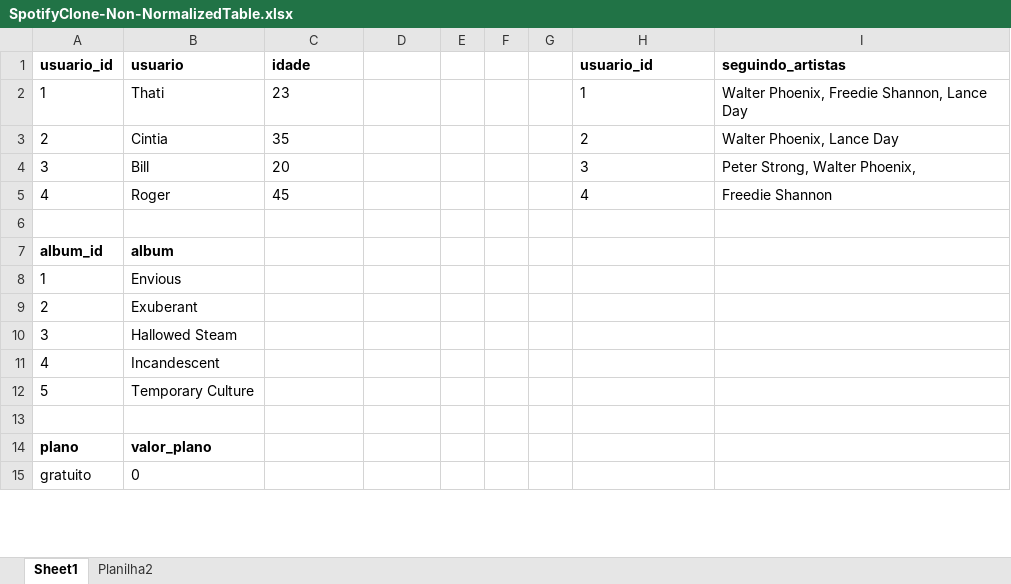
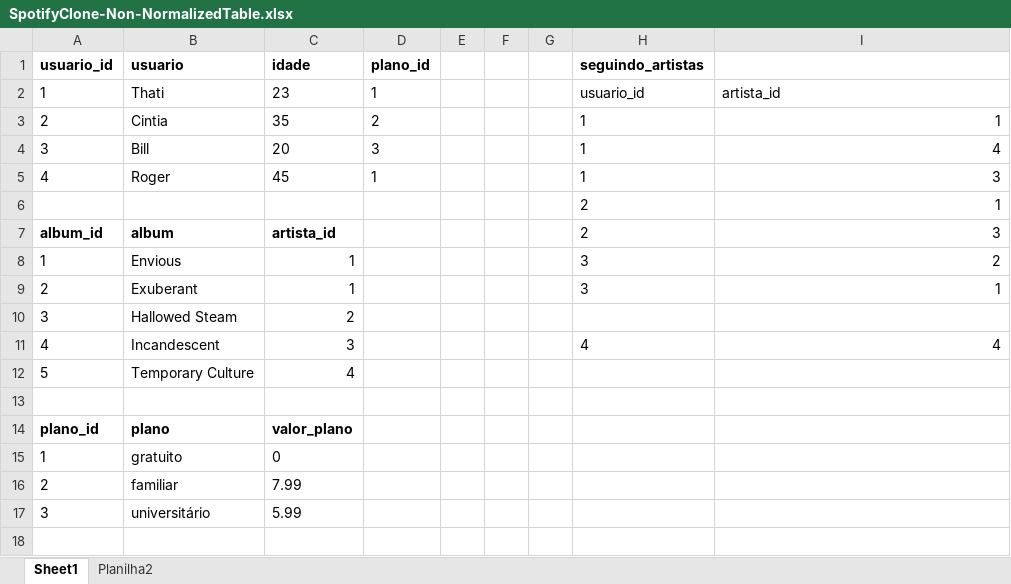
Before and after one commit to lmuffato/Project-mysql-one-for-all-Trybe, an Excel workbook: SpotifyClone-Non-NormalizedTable.xlsx, sheet Sheet1, drawn as a sheet; only a part is shown; values as stored, in another font and other column widths than the file's, no borders; removed rows and columns are numbered as before the commit, all else as after; the diff covers the shown part only; the diff names each change by its address in the sheet, - before the commit and + after, or states it on an @@ line.

```diff
--- a/SpotifyClone-Non-NormalizedTable.xlsx (sheet Sheet1)
+++ b/SpotifyClone-Non-NormalizedTable.xlsx (sheet Sheet1)
-D1: (empty)
+D1: plano_id
-H1: usuario_id
+H1: seguindo_artistas
-I1: seguindo_artistas
+I1: (empty)
-D2 (plano_id): (empty)
+D2 (plano_id): 1
-H2 (seguindo_artistas): 1
+H2 (seguindo_artistas): usuario_id
-I2: Walter Phoenix, Freedie Shannon, Lance Day
+I2: artista_id
-D3 (plano_id): (empty)
+D3 (plano_id): 2
-H3 (seguindo_artistas): 2
+H3 (seguindo_artistas): 1
-I3: Walter Phoenix, Lance Day
+I3: 1
-I3:I5 alignment: left
+I3:I5 alignment: right
-D4 (plano_id): (empty)
+D4 (plano_id): 3
-H4 (seguindo_artistas): 3
+H4 (seguindo_artistas): 1
-I4: Peter Strong, Walter Phoenix,
+I4: 4
-D5 (plano_id): (empty)
+D5 (plano_id): 1
-H5 (seguindo_artistas): 4
+H5 (seguindo_artistas): 1
-I5: Freedie Shannon
+I5: 3
+row 6:  |  |  |  |  |  |  | 2 | 1
+row 7: album_id | album | artista_id |  |  |  |  | 2 | 3
+row 8: 1 | Envious | 1 |  |  |  |  | 3 | 2
+row 9: 2 | Exuberant | 1 |  |  |  |  | 3 | 1
+row 10: 3 | Hallowed Steam | 2
+row 11: 4 | Incandescent | 3 |  |  |  |  | 4 | 4
+row 12: 5 | Temporary Culture | 4
-row 7: album_id | album
+row 14: plano_id | plano | valor_plano
-B15 (usuario): Envious
+B15 (usuario): gratuito
-C15 (idade): (empty)
+C15 (idade): 0
-B16 (usuario): Exuberant
+B16 (usuario): familiar
-C16 (idade): (empty)
+C16 (idade): 7.99
-B17 (usuario): Hallowed Steam
+B17 (usuario): universitário
-C17 (idade): (empty)
+C17 (idade): 5.99
-row 11: 4 | Incandescent
-row 12: 5 | Temporary Culture
-row 14: plano | valor_plano
-row 15: gratuito | 0
```
Also changed, not shown: 26 added rows, 15 removed rows and 4 edited cells elsewhere in this sheet, 5 other files.
